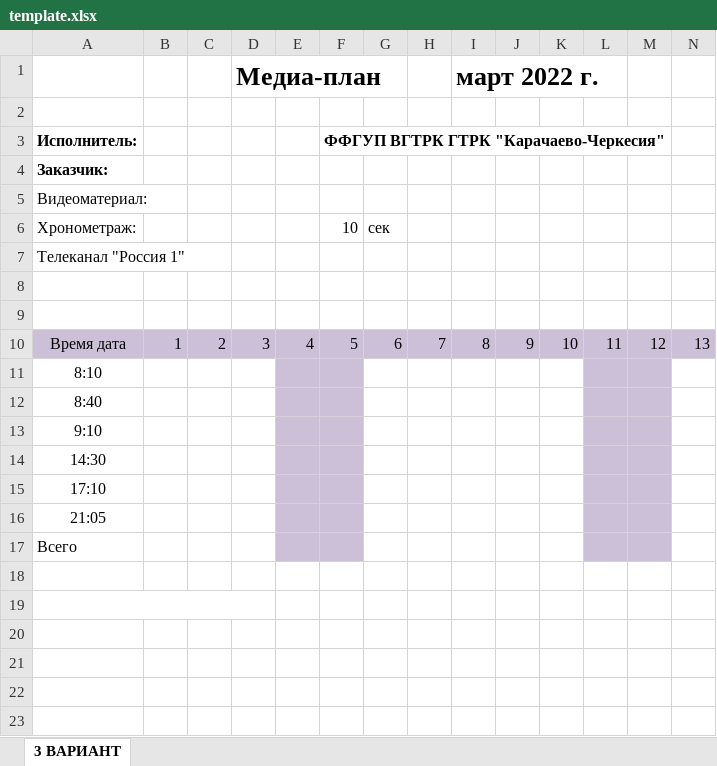
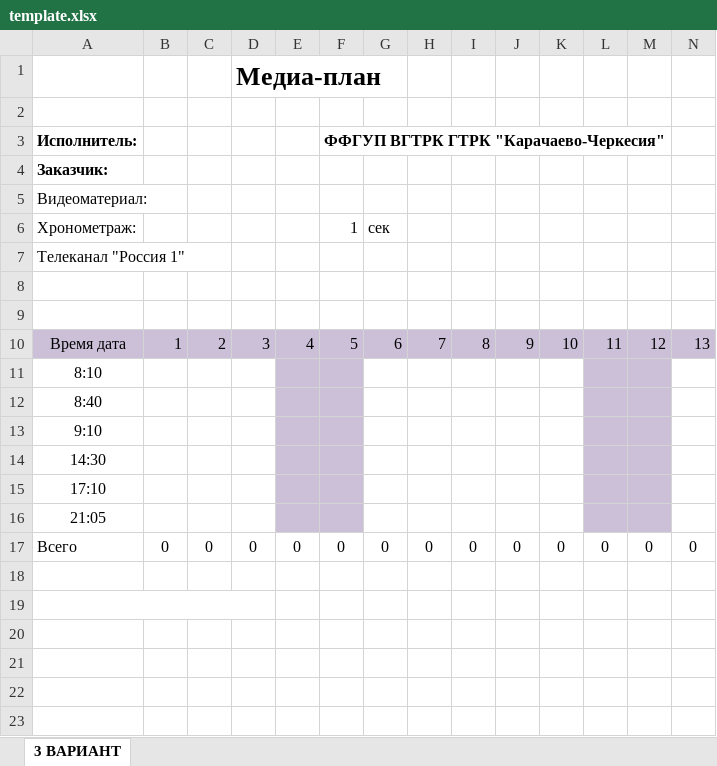
Before and after one commit to ER-G0/mediaplan-xlsx-generator, an Excel workbook: template.xlsx, sheet 3 ВАРИАНТ, drawn as a sheet; only a part is shown; values as stored, in another font and other column widths than the file's, no borders; charts and pictures not drawn; removed rows and columns are numbered as before the commit, all else as after; rows hold the shown columns only; the diff names each change by its address in the sheet, - before the commit and + after, or states it on an @@ line.

Commit message:
Доработка всего. Добавлена иконка на будущее.

```diff
--- a/template.xlsx (sheet 3 ВАРИАНТ)
+++ b/template.xlsx (sheet 3 ВАРИАНТ)
-I1: март 2022 г.
+I1: (empty)
-F6: 10
+F6: 1
-row 17: Всего
+row 17: Всего | 0 | 0 | 0 | 0 | 0 | 0 | 0 | 0 | 0 | 0 | 0 | 0 | 0
```
Also changed, not shown: formulas that keep their value, 3 other files.
